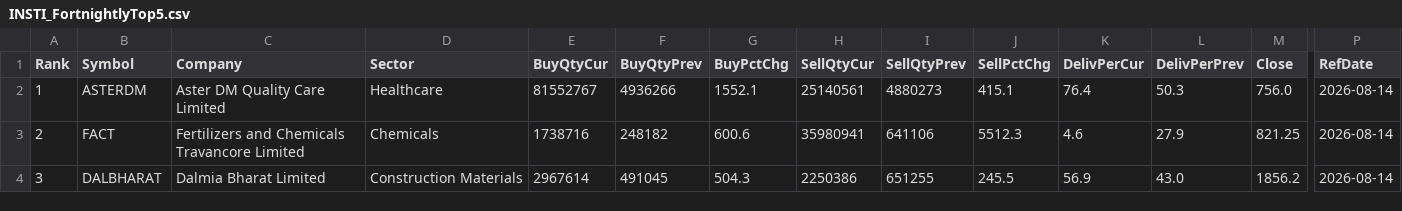
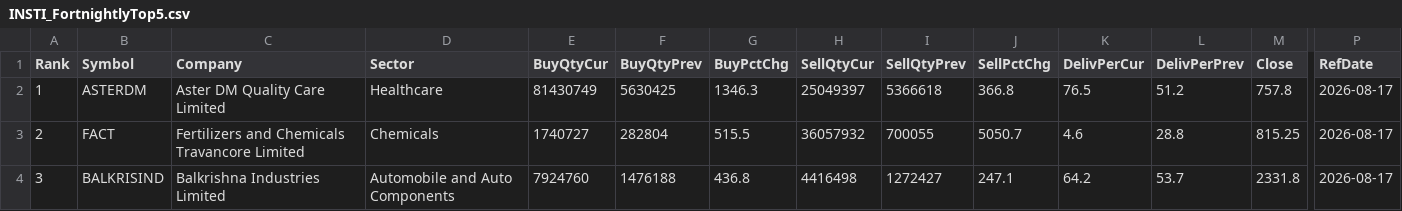
Before and after one commit to heartaltafhussain-lgtm/insti-tracker, a CSV file: INSTI_FortnightlyTop5.csv, drawn as a sheet; only a part is shown, gaps mark what is left out; the diff covers the shown part only; the diff names each change by its address in the sheet, - before the commit and + after, or states it on an @@ line.

```diff
--- a/INSTI_FortnightlyTop5.csv
+++ b/INSTI_FortnightlyTop5.csv
-E2 (BuyQtyCur): 81552767
+E2 (BuyQtyCur): 81430749
-F2 (BuyQtyPrev): 4936266
+F2 (BuyQtyPrev): 5630425
-G2 (BuyPctChg): 1552.1
+G2 (BuyPctChg): 1346.3
-H2 (SellQtyCur): 25140561
+H2 (SellQtyCur): 25049397
-I2 (SellQtyPrev): 4880273
+I2 (SellQtyPrev): 5366618
-J2 (SellPctChg): 415.1
+J2 (SellPctChg): 366.8
-K2 (DelivPerCur): 76.4
+K2 (DelivPerCur): 76.5
-L2 (DelivPerPrev): 50.3
+L2 (DelivPerPrev): 51.2
-M2 (Close): 756.0
+M2 (Close): 757.8
-P2:P4 (RefDate): 2026-08-14
+P2:P4 (RefDate): 2026-08-17
-E3 (BuyQtyCur): 1738716
+E3 (BuyQtyCur): 1740727
-F3 (BuyQtyPrev): 248182
+F3 (BuyQtyPrev): 282804
-G3 (BuyPctChg): 600.6
+G3 (BuyPctChg): 515.5
-H3 (SellQtyCur): 35980941
+H3 (SellQtyCur): 36057932
-I3 (SellQtyPrev): 641106
+I3 (SellQtyPrev): 700055
-J3 (SellPctChg): 5512.3
+J3 (SellPctChg): 5050.7
-L3 (DelivPerPrev): 27.9
+L3 (DelivPerPrev): 28.8
-M3 (Close): 821.25
+M3 (Close): 815.25
-B4 (Symbol): DALBHARAT
+B4 (Symbol): BALKRISIND
-C4 (Company): Dalmia Bharat Limited
+C4 (Company): Balkrishna Industries Limited
-D4 (Sector): Construction Materials
+D4 (Sector): Automobile and Auto Components
-E4 (BuyQtyCur): 2967614
+E4 (BuyQtyCur): 7924760
-F4 (BuyQtyPrev): 491045
+F4 (BuyQtyPrev): 1476188
-G4 (BuyPctChg): 504.3
+G4 (BuyPctChg): 436.8
-H4 (SellQtyCur): 2250386
+H4 (SellQtyCur): 4416498
-I4 (SellQtyPrev): 651255
+I4 (SellQtyPrev): 1272427
-J4 (SellPctChg): 245.5
+J4 (SellPctChg): 247.1
-K4 (DelivPerCur): 56.9
+K4 (DelivPerCur): 64.2
-L4 (DelivPerPrev): 43.0
+L4 (DelivPerPrev): 53.7
-M4 (Close): 1856.2
+M4 (Close): 2331.8
```
Also changed, not shown: 24 edited cells elsewhere in this file, INSTI_Accumulation.csv, INSTI_Deals.csv, 6 other files.
